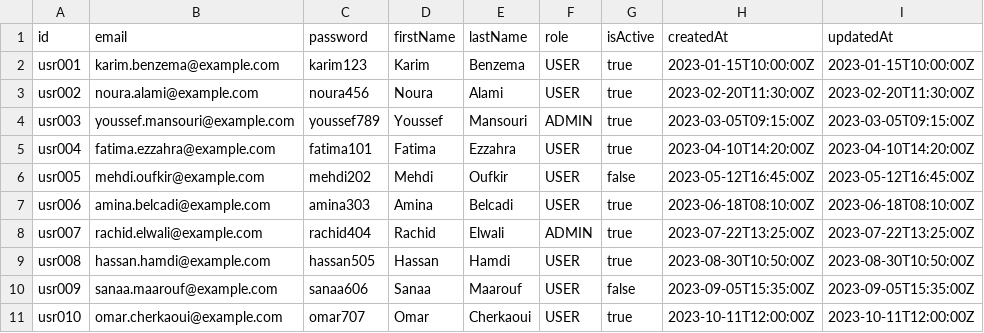
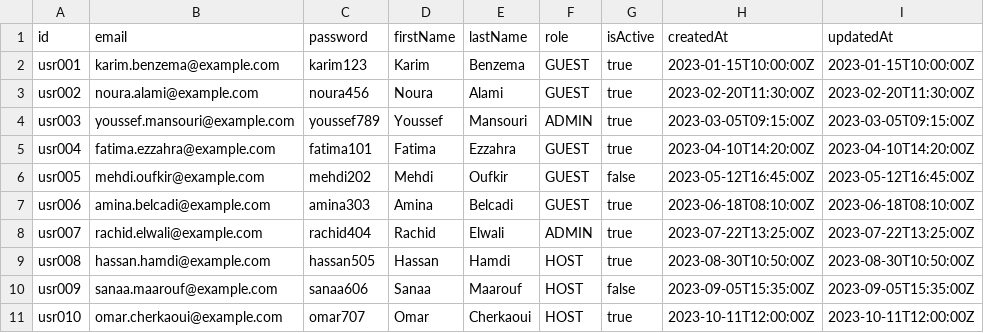
Before and after one commit to AchrafELGhazi/tranquilo-hurghada, a CSV file: server/src/db/seeds/users.csv, drawn as a sheet.

Commit message:
update whole auth flow and schema to allow guests and host

```diff
--- a/server/src/db/seeds/users.csv
+++ b/server/src/db/seeds/users.csv
@@ -1,11 +1,11 @@
 id,email,password,firstName,lastName,role,isActive,createdAt,updatedAt
-usr001,karim.benzema@example.com,karim123,Karim,Benzema,USER,true,2023-01-15T10:00:00Z,2023-01-15T10:00:00Z
-usr002,noura.alami@example.com,noura456,Noura,Alami,USER,true,2023-02-20T11:30:00Z,2023-02-20T11:30:00Z
+usr001,karim.benzema@example.com,karim123,Karim,Benzema,GUEST,true,2023-01-15T10:00:00Z,2023-01-15T10:00:00Z
+usr002,noura.alami@example.com,noura456,Noura,Alami,GUEST,true,2023-02-20T11:30:00Z,2023-02-20T11:30:00Z
 usr003,youssef.mansouri@example.com,youssef789,Youssef,Mansouri,ADMIN,true,2023-03-05T09:15:00Z,2023-03-05T09:15:00Z
-usr004,fatima.ezzahra@example.com,fatima101,Fatima,Ezzahra,USER,true,2023-04-10T14:20:00Z,2023-04-10T14:20:00Z
-usr005,mehdi.oufkir@example.com,mehdi202,Mehdi,Oufkir,USER,false,2023-05-12T16:45:00Z,2023-05-12T16:45:00Z
-usr006,amina.belcadi@example.com,amina303,Amina,Belcadi,USER,true,2023-06-18T08:10:00Z,2023-06-18T08:10:00Z
+usr004,fatima.ezzahra@example.com,fatima101,Fatima,Ezzahra,GUEST,true,2023-04-10T14:20:00Z,2023-04-10T14:20:00Z
+usr005,mehdi.oufkir@example.com,mehdi202,Mehdi,Oufkir,GUEST,false,2023-05-12T16:45:00Z,2023-05-12T16:45:00Z
+usr006,amina.belcadi@example.com,amina303,Amina,Belcadi,GUEST,true,2023-06-18T08:10:00Z,2023-06-18T08:10:00Z
 usr007,rachid.elwali@example.com,rachid404,Rachid,Elwali,ADMIN,true,2023-07-22T13:25:00Z,2023-07-22T13:25:00Z
-usr008,hassan.hamdi@example.com,hassan505,Hassan,Hamdi,USER,true,2023-08-30T10:50:00Z,2023-08-30T10:50:00Z
-usr009,sanaa.maarouf@example.com,sanaa606,Sanaa,Maarouf,USER,false,2023-09-05T15:35:00Z,2023-09-05T15:35:00Z
-usr010,omar.cherkaoui@example.com,omar707,Omar,Cherkaoui,USER,true,2023-10-11T12:00:00Z,2023-10-11T12:00:00Z
+usr008,hassan.hamdi@example.com,hassan505,Hassan,Hamdi,HOST,true,2023-08-30T10:50:00Z,2023-08-30T10:50:00Z
+usr009,sanaa.maarouf@example.com,sanaa606,Sanaa,Maarouf,HOST,false,2023-09-05T15:35:00Z,2023-09-05T15:35:00Z
+usr010,omar.cherkaoui@example.com,omar707,Omar,Cherkaoui,HOST,true,2023-10-11T12:00:00Z,2023-10-11T12:00:00Z
```
Also changed, not shown: 13 other files.
